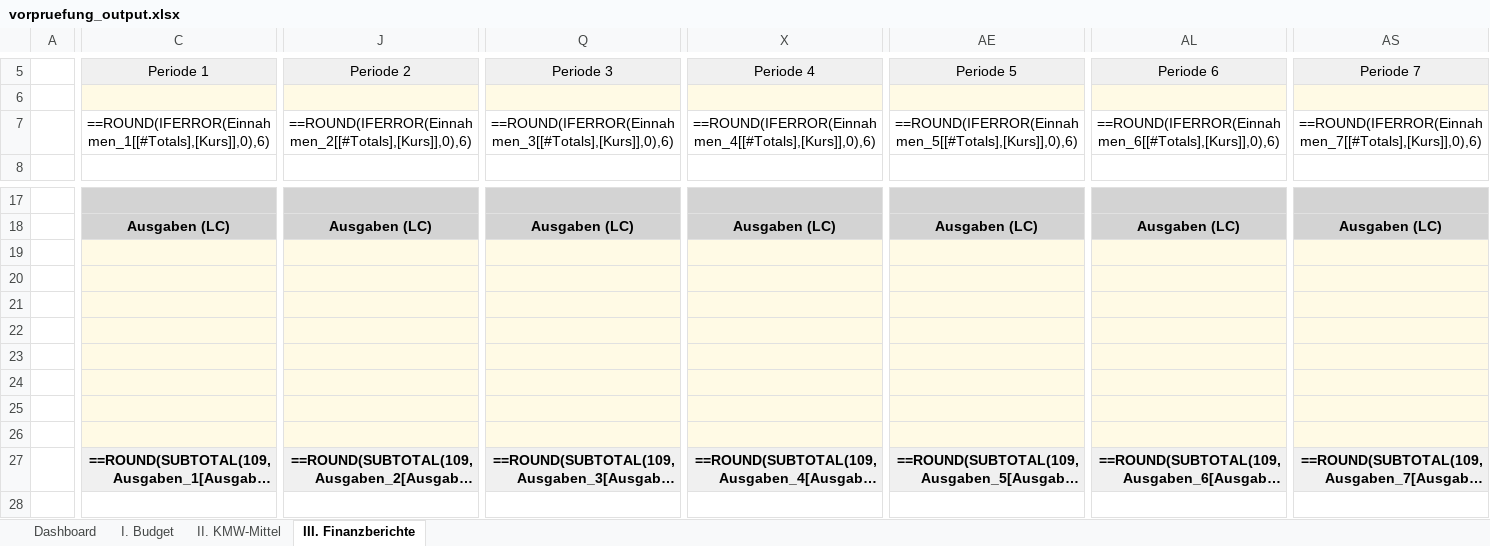
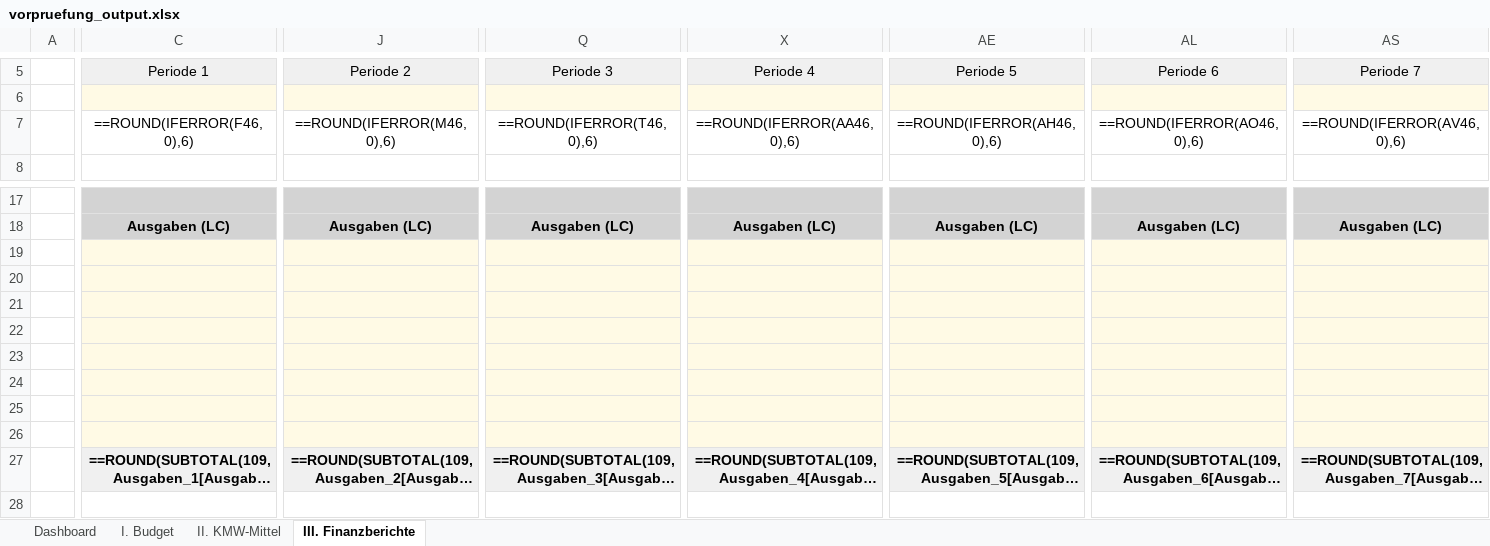
Before and after one commit to Kasifrasi/MyAutomationSuite, an Excel workbook: sidecars/Vorpruefung/vorpruefung_output.xlsx, sheet III. Finanzberichte, drawn as a sheet; only a part is shown, gaps mark what is left out; long unchanged cells end in …; values as stored, in another font and other column widths than the file's, no borders; formulas are shown in place of their values; table styles not drawn; removed rows and columns are numbered as before the commit, all else as after; rows hold the shown columns only; the diff covers the shown part only; the diff names each change by its address in the sheet, - before the commit and + after, or states it on an @@ line.

Commit message:
fix(vorpruefung): remove structured table references to prevent formula corruption in Finanzberichte

```diff
--- a/sidecars/Vorpruefung/vorpruefung_output.xlsx (sheet III. Finanzberichte)
+++ b/sidecars/Vorpruefung/vorpruefung_output.xlsx (sheet III. Finanzberichte)
-C7: ==ROUND(IFERROR(Einnahmen_1[[#Totals],[Kurs]],0),6)
+C7: ==ROUND(IFERROR(F46,0),6)
-J7: ==ROUND(IFERROR(Einnahmen_2[[#Totals],[Kurs]],0),6)
+J7: ==ROUND(IFERROR(M46,0),6)
-Q7: ==ROUND(IFERROR(Einnahmen_3[[#Totals],[Kurs]],0),6)
+Q7: ==ROUND(IFERROR(T46,0),6)
-X7: ==ROUND(IFERROR(Einnahmen_4[[#Totals],[Kurs]],0),6)
+X7: ==ROUND(IFERROR(AA46,0),6)
-AE7: ==ROUND(IFERROR(Einnahmen_5[[#Totals],[Kurs]],0),6)
+AE7: ==ROUND(IFERROR(AH46,0),6)
-AL7: ==ROUND(IFERROR(Einnahmen_6[[#Totals],[Kurs]],0),6)
+AL7: ==ROUND(IFERROR(AO46,0),6)
-AS7: ==ROUND(IFERROR(Einnahmen_7[[#Totals],[Kurs]],0),6)
+AS7: ==ROUND(IFERROR(AV46,0),6)
-row 19: (empty)
-row 20: (empty)
-row 21: (empty)
-row 22: (empty)
-row 23: (empty)
-row 24: (empty)
-row 25: (empty)
-row 26: (empty)
+row 19: (empty)
+row 20: (empty)
+row 21: (empty)
+row 22: (empty)
+row 23: (empty)
+row 24: (empty)
+row 25: (empty)
+row 26: (empty)
```
Also changed, not shown: 6 added rows, 6 removed rows and 155 edited cells elsewhere in this sheet, 1 other file.
